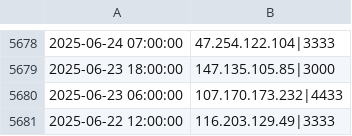
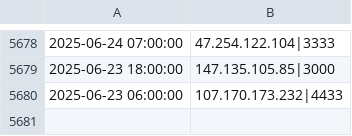
Before and after one commit to vuln000/mining-pool-block-list, a CSV file: mining_pools.csv, drawn as a sheet; only a part is shown, gaps mark what is left out; the diff names each change by its address in the sheet, - before the commit and + after, or states it on an @@ line.

```diff
--- a/mining_pools.csv
+++ b/mining_pools.csv
-row 5681: 2025-06-22 12:00:00 | 116.203.129.49|3333
```
